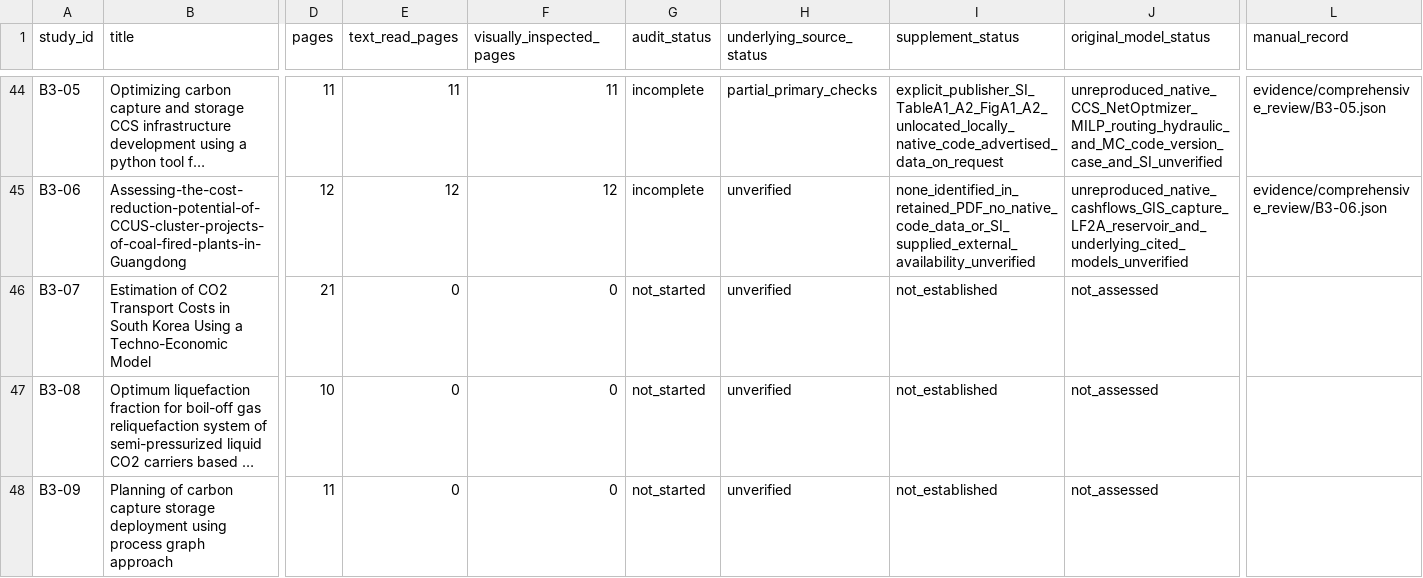
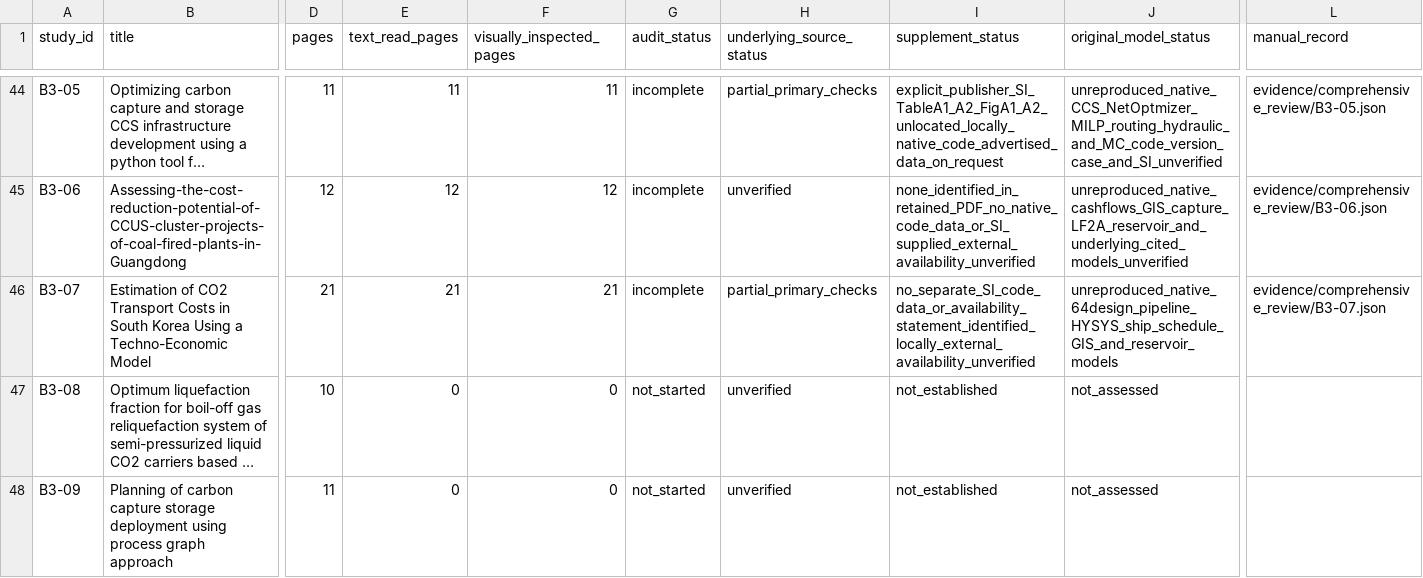
Before and after one commit to johnzhi/phd_decoding-v1, a CSV file: paper1/outputs/comprehensive_review/papers.csv, drawn as a sheet; only a part is shown, gaps mark what is left out; long unchanged cells end in …; the diff names each change by its address in the sheet, - before the commit and + after, or states it on an @@ line.

```diff
--- a/paper1/outputs/comprehensive_review/papers.csv
+++ b/paper1/outputs/comprehensive_review/papers.csv
-E46 (text_read_pages): 0
+E46 (text_read_pages): 21
-F46 (visually_inspected_pages): 0
+F46 (visually_inspected_pages): 21
-G46 (audit_status): not_started
+G46 (audit_status): incomplete
-H46 (underlying_source_status): unverified
+H46 (underlying_source_status): partial_primary_checks
-I46 (supplement_status): not_established
+I46 (supplement_status): no_separate_SI_code_data_or_availability_statement_identified_locally_external_availability_unverified
-J46 (original_model_status): not_assessed
+J46 (original_model_status): unreproduced_native_64design_pipeline_HYSYS_ship_schedule_GIS_and_reservoir_models
-L46 (manual_record): (empty)
+L46 (manual_record): evidence/comprehensive_review/B3-07.json
```
Also changed, not shown: paper1/outputs/comprehensive_review/issues.csv, paper1/outputs/comprehensive_review/pages.csv, 28 other files.
